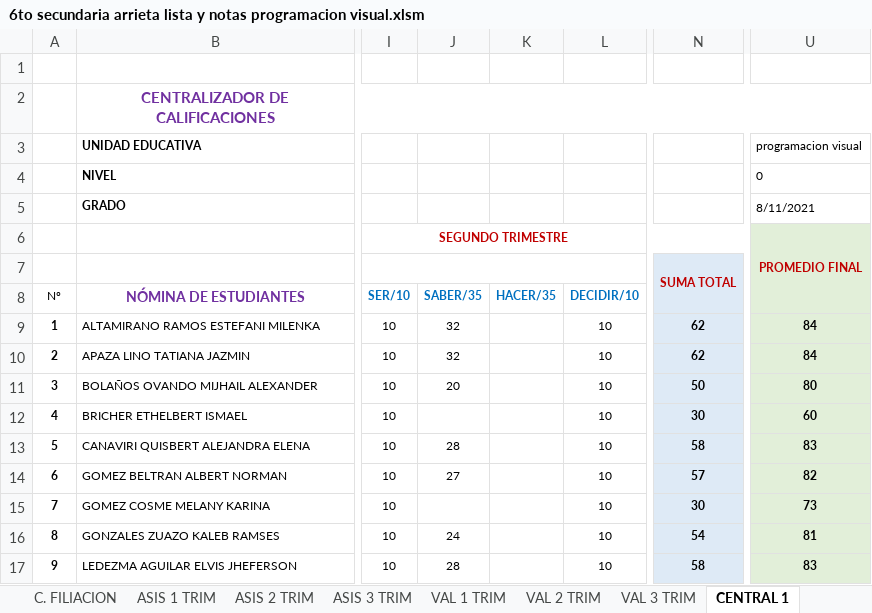
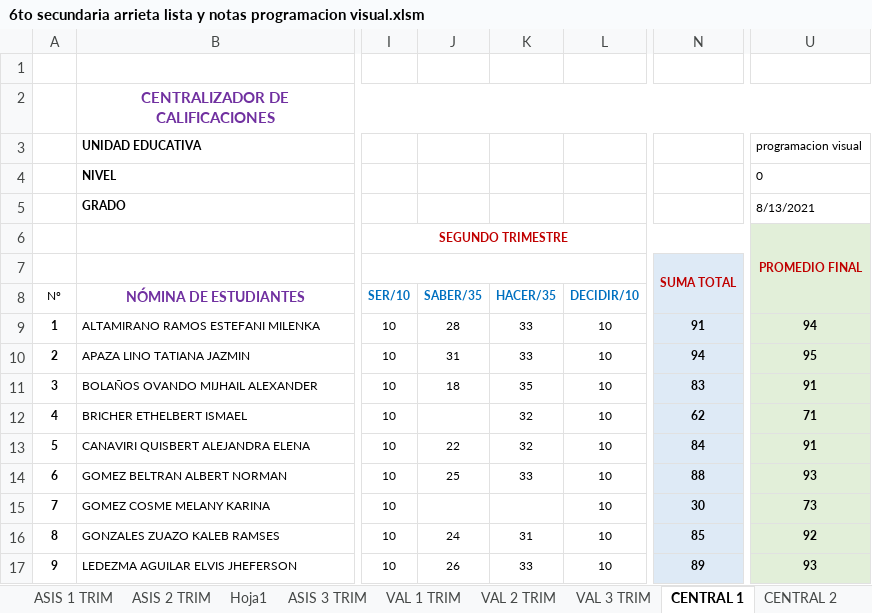
Before and after one commit to jocrock/calificaciones, an Excel workbook: 6to secundaria arrieta lista y notas programacion visual.xlsm, sheet CENTRAL 1, drawn as a sheet; only a part is shown, gaps mark what is left out; values as stored, in another font and other column widths than the file's, no borders; the diff covers the shown part only; the diff names each change by its address in the sheet, - before the commit and + after, or states it on an @@ line.

```diff
--- a/6to secundaria arrieta lista y notas programacion visual.xlsm (sheet CENTRAL 1)
+++ b/6to secundaria arrieta lista y notas programacion visual.xlsm (sheet CENTRAL 1)
+sheet tab: Hoja1
-U5: 8/11/2021
+U5: 8/13/2021
-J9: 32
+J9: 28
-K9:K10: (empty)
+K9:K10: 33
-N9: 62
+N9: 91
-U9: 84
+U9: 94
-J10: 32
+J10: 31
-N10: 62
+N10: 94
-U10: 84
+U10: 95
-J11: 20
+J11: 18
-K11: (empty)
+K11: 35
-N11: 50
+N11: 83
-U11: 80
+U11: 91
-K12:K13: (empty)
+K12:K13: 32
-N12: 30
+N12: 62
-U12: 60
+U12: 71
-J13: 28
+J13: 22
-N13: 58
+N13: 84
-U13: 83
+U13: 91
-J14: 27
+J14: 25
-K14: (empty)
+K14: 33
-N14: 57
+N14: 88
-U14: 82
+U14: 93
-K16: (empty)
+K16: 31
-N16: 54
+N16: 85
-U16: 81
+U16: 92
-J17: 28
+J17: 26
-K17: (empty)
+K17: 33
-N17: 58
+N17: 89
-U17: 83
+U17: 93
```
Also changed, not shown: 29 edited cells elsewhere in this sheet, sheet ASIS 2 TRIM, sheet VAL 2 TRIM, sheet CENTRAL 2, sheet EST_DEST, sheet ESTADIST, sheet DIMEN 2, 8 more sheets, hidden cells, charts or pictures, 1ro secundaria arrieta lista y notas programacion visual.xlsm, 2do secundaria arrieta lista y notas programacion visual(Recuperado automáticamente).xlsm, 32 other files.
